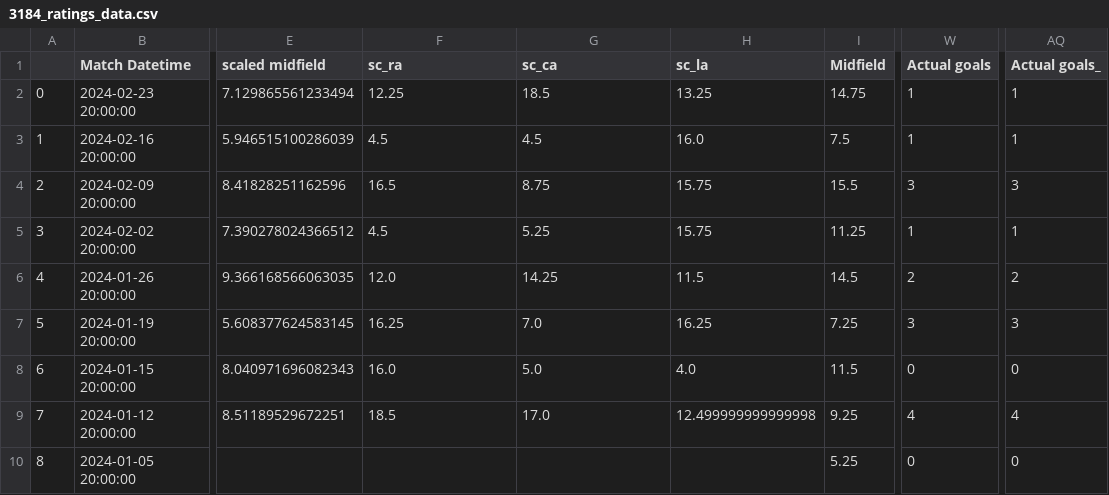
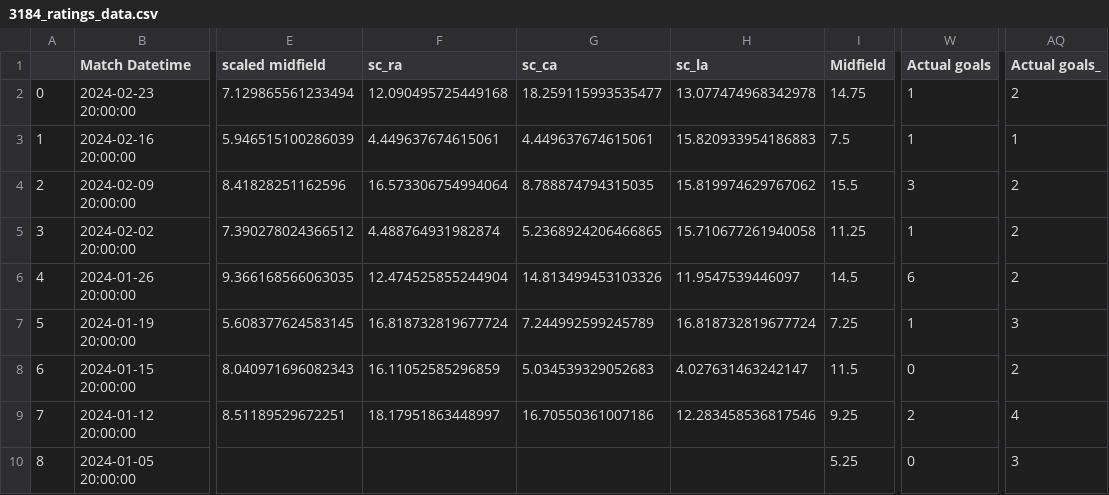
Before and after one commit to morgothsvoidpointer/kcirttah, a CSV file: 3184_ratings_data.csv, drawn as a sheet; only a part is shown, gaps mark what is left out; the diff covers the shown part only; the diff names each change by its address in the sheet, - before the commit and + after, or states it on an @@ line.

Commit message:
committing files

```diff
--- a/3184_ratings_data.csv
+++ b/3184_ratings_data.csv
-F2 (sc_ra): 12.25
+F2 (sc_ra): 12.090495725449168
-G2 (sc_ca): 18.5
+G2 (sc_ca): 18.259115993535477
-H2 (sc_la): 13.25
+H2 (sc_la): 13.077474968342978
-AQ2 (Actual goals_): 1
+AQ2 (Actual goals_): 2
-F3 (sc_ra): 4.5
+F3 (sc_ra): 4.449637674615061
-G3 (sc_ca): 4.5
+G3 (sc_ca): 4.449637674615061
-H3 (sc_la): 16.0
+H3 (sc_la): 15.820933954186883
-F4 (sc_ra): 16.5
+F4 (sc_ra): 16.573306754994064
-G4 (sc_ca): 8.75
+G4 (sc_ca): 8.788874794315035
-H4 (sc_la): 15.75
+H4 (sc_la): 15.819974629767062
-AQ4 (Actual goals_): 3
+AQ4 (Actual goals_): 2
-F5 (sc_ra): 4.5
+F5 (sc_ra): 4.488764931982874
-G5 (sc_ca): 5.25
+G5 (sc_ca): 5.2368924206466865
-H5 (sc_la): 15.75
+H5 (sc_la): 15.710677261940058
-AQ5 (Actual goals_): 1
+AQ5 (Actual goals_): 2
-F6 (sc_ra): 12.0
+F6 (sc_ra): 12.474525855244904
-G6 (sc_ca): 14.25
+G6 (sc_ca): 14.813499453103326
-H6 (sc_la): 11.5
+H6 (sc_la): 11.9547539446097
-W6 (Actual goals): 2
+W6 (Actual goals): 6
-F7 (sc_ra): 16.25
+F7 (sc_ra): 16.818732819677724
-G7 (sc_ca): 7.0
+G7 (sc_ca): 7.244992599245789
-H7 (sc_la): 16.25
+H7 (sc_la): 16.818732819677724
-W7 (Actual goals): 3
+W7 (Actual goals): 1
-F8 (sc_ra): 16.0
+F8 (sc_ra): 16.11052585296859
-G8 (sc_ca): 5.0
+G8 (sc_ca): 5.034539329052683
-H8 (sc_la): 4.0
+H8 (sc_la): 4.027631463242147
-AQ8 (Actual goals_): 0
+AQ8 (Actual goals_): 2
-F9 (sc_ra): 18.5
+F9 (sc_ra): 18.17951863448997
-G9 (sc_ca): 17.0
+G9 (sc_ca): 16.70550361007186
-H9 (sc_la): 12.499999999999998
+H9 (sc_la): 12.283458536817546
-W9 (Actual goals): 4
+W9 (Actual goals): 2
-AQ10 (Actual goals_): 0
+AQ10 (Actual goals_): 3
```
Also changed, not shown: 145 edited cells elsewhere in this file.
